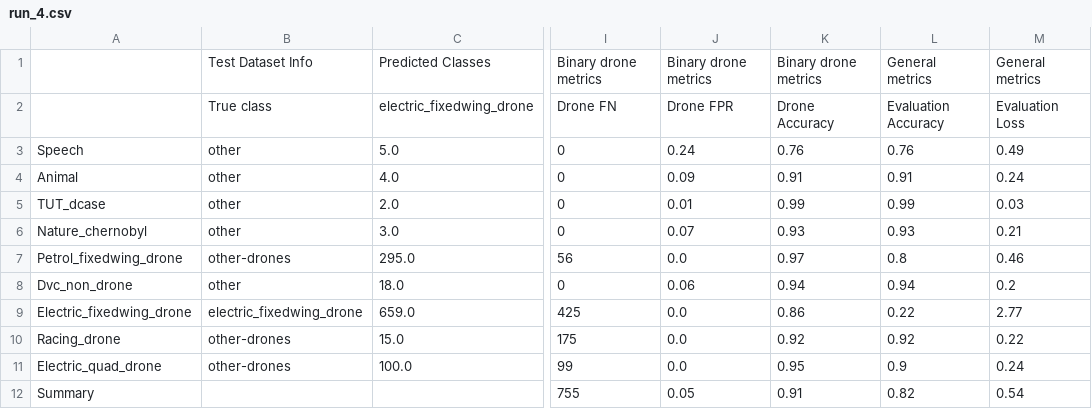
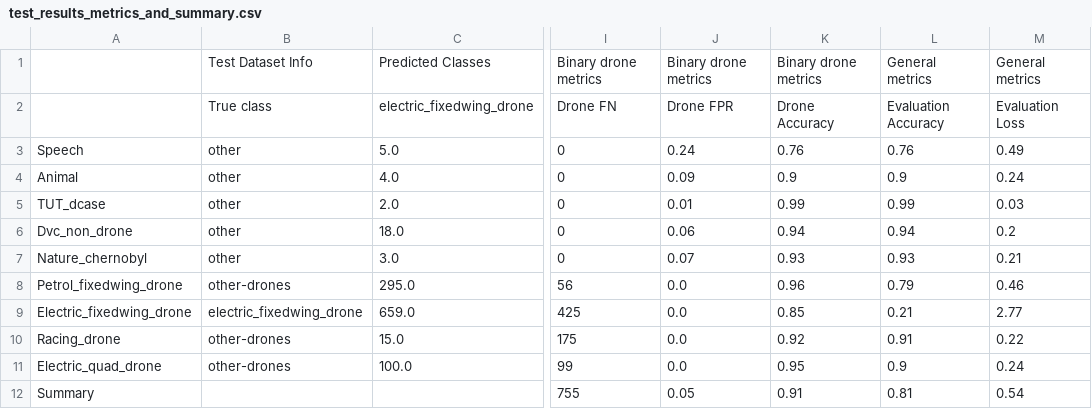
Before and after one commit to MyhreS/skyline, a CSV file: results/Run_4/test_results_metrics_and_summary.csv (was results/Run_4/run_4.csv), drawn as a sheet; only a part is shown, gaps mark what is left out; addresses are those after the commit; the diff names each change by its address in the sheet, - before the commit and + after, or states it on an @@ line.

```diff
--- a/results/Run_4/run_4.csv
+++ b/results/Run_4/test_results_metrics_and_summary.csv
-K4: 0.91
+K4: 0.9
-L4: 0.91
+L4: 0.9
@@ row 8 moved to row 6: Dvc_non_drone @@
-K8: 0.97
+K8: 0.96
-L8: 0.8
+L8: 0.79
-K9: 0.86
+K9: 0.85
-L9: 0.22
+L9: 0.21
-L10: 0.92
+L10: 0.91
-L12: 0.82
+L12: 0.81
```
Also changed, not shown: results/Run_1/test_results_metrics_and_summary.csv, results/Run_3/test_results_metrics_and_summary.csv, 23 other files.
